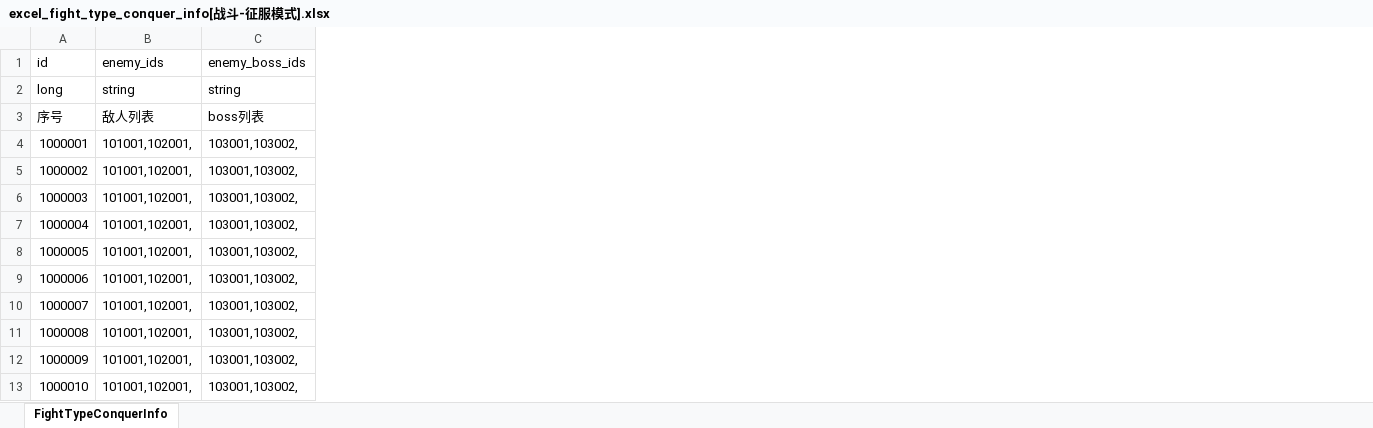
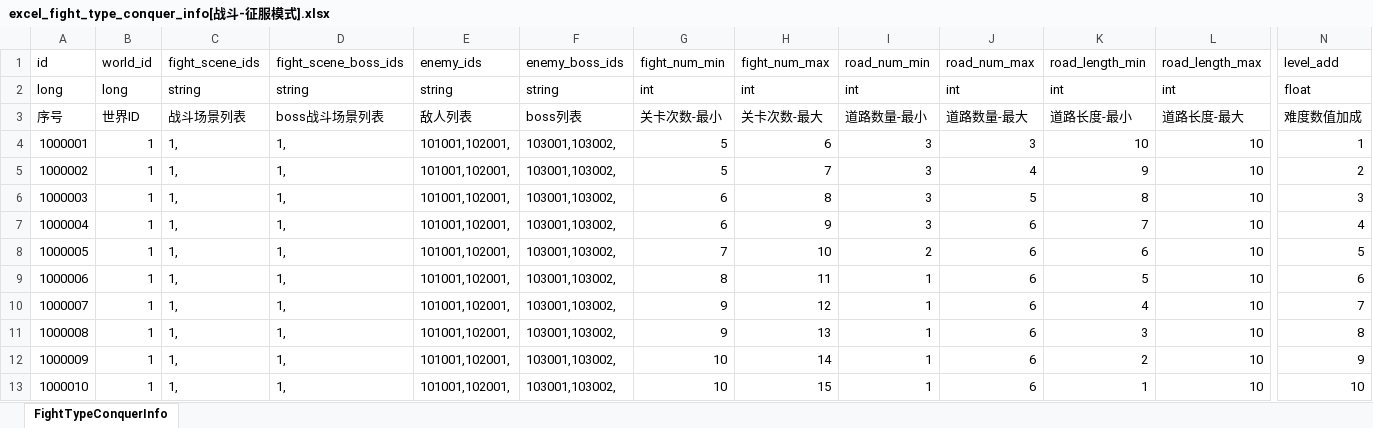
Before and after one commit to wobushiren79/DemonLordRoguelike, an Excel workbook: Demon Lord Roguelike/Assets/Data/Excel/excel_fight_type_conquer_info[战斗-征服模式].xlsx, sheet FightTypeConquerInfo, drawn as a sheet; only a part is shown, gaps mark what is left out; values as stored, in another font and other column widths than the file's, no borders; the diff names each change by its address in the sheet, - before the commit and + after, or states it on an @@ line.

```diff
--- a/Demon Lord Roguelike/Assets/Data/Excel/excel_fight_type_conquer_info[战斗-征服模式].xlsx (sheet FightTypeConquerInfo)
+++ b/Demon Lord Roguelike/Assets/Data/Excel/excel_fight_type_conquer_info[战斗-征服模式].xlsx (sheet FightTypeConquerInfo)
+column B (world_id), rows 2-13: long | 世界ID | 1 | 1 | 1 | 1 | 1 | 1 | 1 | 1 | 1 | 1
+column C (fight_scene_ids), rows 2-13: string | 战斗场景列表 | 1, | 1, | 1, | 1, | 1, | 1, | 1, | 1, | 1, | 1,
+column D (fight_scene_boss_ids), rows 2-13: string | boss战斗场景列表 | 1, | 1, | 1, | 1, | 1, | 1, | 1, | 1, | 1, | 1,
+column G (fight_num_min), rows 2-13: int | 关卡次数-最小 | 5 | 5 | 6 | 6 | 7 | 8 | 9 | 9 | 10 | 10
+column H (fight_num_max), rows 2-13: int | 关卡次数-最大 | 6 | 7 | 8 | 9 | 10 | 11 | 12 | 13 | 14 | 15
+column I (road_num_min), rows 2-13: int | 道路数量-最小 | 3 | 3 | 3 | 3 | 2 | 1 | 1 | 1 | 1 | 1
+column J (road_num_max), rows 2-13: int | 道路数量-最大 | 3 | 4 | 5 | 6 | 6 | 6 | 6 | 6 | 6 | 6
+column K (road_length_min), rows 2-13: int | 道路长度-最小 | 10 | 9 | 8 | 7 | 6 | 5 | 4 | 3 | 2 | 1
+column L (road_length_max), rows 2-13: int | 道路长度-最大 | 10 | 10 | 10 | 10 | 10 | 10 | 10 | 10 | 10 | 10
+column N (level_add), rows 2-13: float | 难度数值加成 | 1 | 2 | 3 | 4 | 5 | 6 | 7 | 8 | 9 | 10
```
Also changed, not shown: 12 other files.
